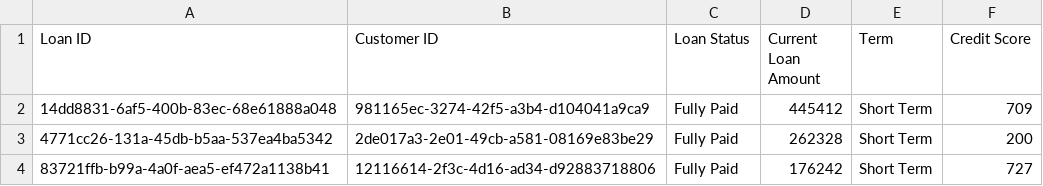
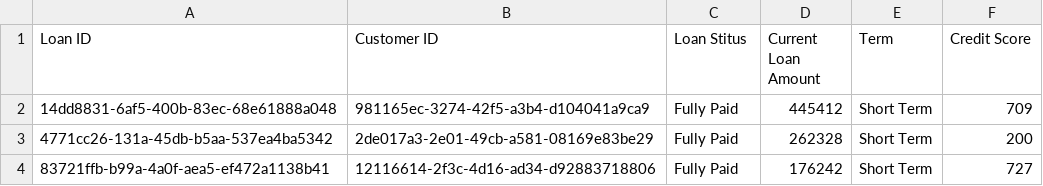
Before and after one commit to tejanhu/CsVGo, a CSV file: csv/files/credit_train_data.csv, drawn as a sheet.

```diff
--- a/csv/files/credit_train_data.csv
+++ b/csv/files/credit_train_data.csv
@@ -1,2 +1,2 @@
-Loan ID,Customer ID,Loan Status,Current Loan Amount,Term,Credit Score
+Loan ID,Customer ID,Loan Stitus,Current Loan Amount,Term,Credit Score
 14dd8831-6af5-400b-83ec-68e61888a048,981165ec-3274-42f5-a3b4-d104041a9ca9,Fully Paid,445412,Short Term,709
```
Also changed, not shown: csv/files/credit_test_data.csv, 1 other file.
